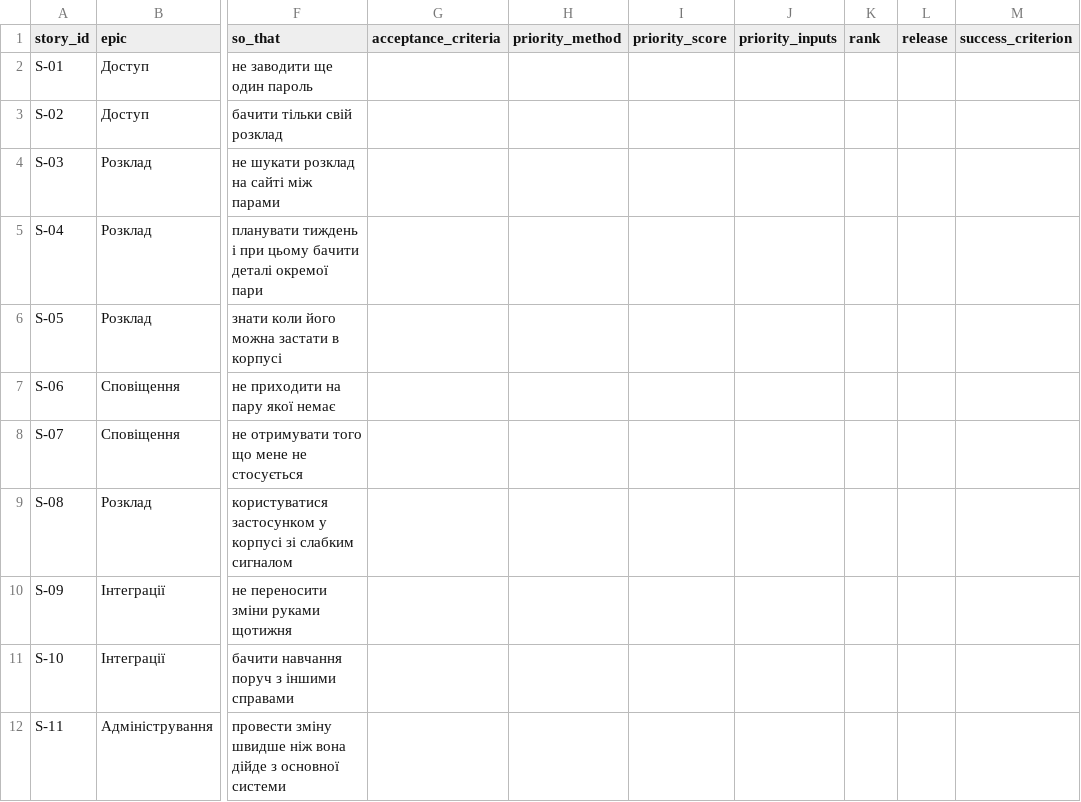
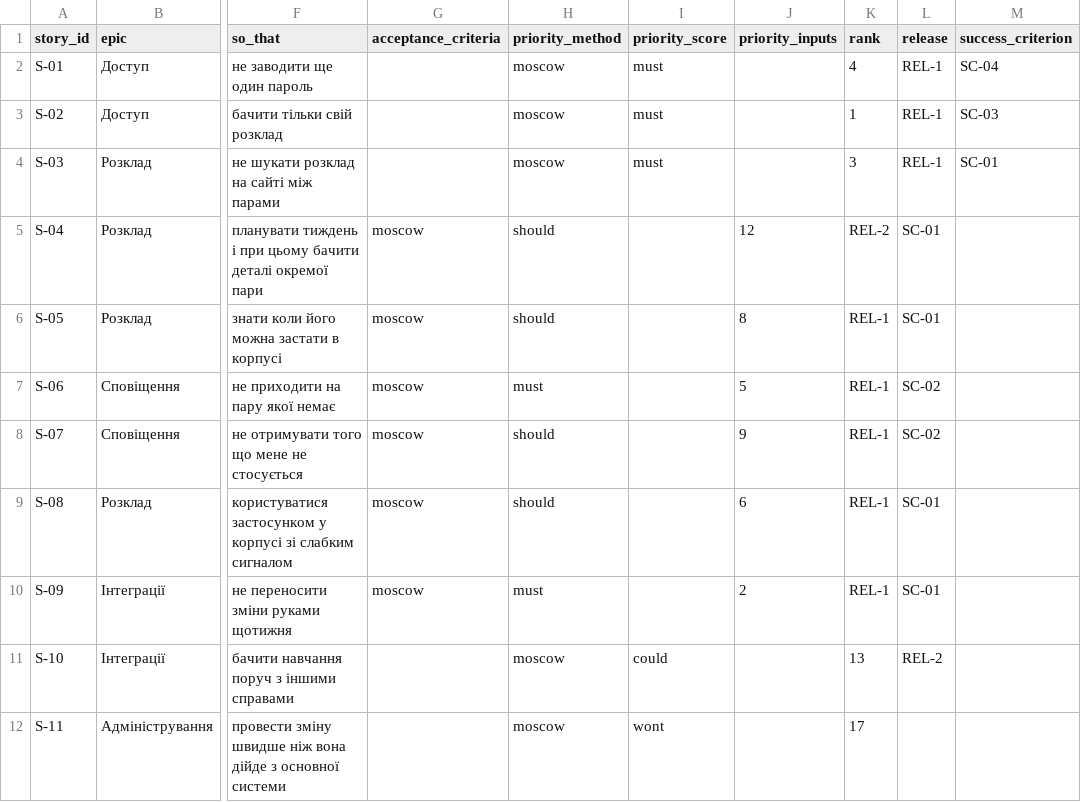
Before and after one commit to DSEngneer/pm-2026-KH-41-K.V, a CSV file: lr06_backlog/backlog.csv, drawn as a sheet; only a part is shown, gaps mark what is left out; the diff covers the shown part only; the diff names each change by its address in the sheet, - before the commit and + after, or states it on an @@ line.

Commit message:
Update backlog.csv with new user stories

```diff
--- a/lr06_backlog/backlog.csv
+++ b/lr06_backlog/backlog.csv
-H2:H4 (priority_method): (empty)
+H2:H4 (priority_method): moscow
-I2:I4 (priority_score): (empty)
+I2:I4 (priority_score): must
-K2 (rank): (empty)
+K2 (rank): 4
-L2:L4 (release): (empty)
+L2:L4 (release): REL-1
-M2 (success_criterion): (empty)
+M2 (success_criterion): SC-04
-K3 (rank): (empty)
+K3 (rank): 1
-M3 (success_criterion): (empty)
+M3 (success_criterion): SC-03
-K4 (rank): (empty)
+K4 (rank): 3
-M4 (success_criterion): (empty)
+M4 (success_criterion): SC-01
-G5:G10 (acceptance_criteria): (empty)
+G5:G10 (acceptance_criteria): moscow
-H5:H6 (priority_method): (empty)
+H5:H6 (priority_method): should
-J5 (priority_inputs): (empty)
+J5 (priority_inputs): 12
-K5 (rank): (empty)
+K5 (rank): REL-2
-L5:L6 (release): (empty)
+L5:L6 (release): SC-01
-J6 (priority_inputs): (empty)
+J6 (priority_inputs): 8
-K6:K10 (rank): (empty)
+K6:K10 (rank): REL-1
-H7 (priority_method): (empty)
+H7 (priority_method): must
-J7 (priority_inputs): (empty)
+J7 (priority_inputs): 5
-L7:L8 (release): (empty)
+L7:L8 (release): SC-02
-H8:H9 (priority_method): (empty)
+H8:H9 (priority_method): should
-J8 (priority_inputs): (empty)
+J8 (priority_inputs): 9
-J9 (priority_inputs): (empty)
+J9 (priority_inputs): 6
-L9:L10 (release): (empty)
+L9:L10 (release): SC-01
-H10 (priority_method): (empty)
+H10 (priority_method): must
-J10 (priority_inputs): (empty)
+J10 (priority_inputs): 2
-H11:H12 (priority_method): (empty)
+H11:H12 (priority_method): moscow
-I11 (priority_score): (empty)
+I11 (priority_score): could
-K11 (rank): (empty)
+K11 (rank): 13
-L11 (release): (empty)
+L11 (release): REL-2
-I12 (priority_score): (empty)
+I12 (priority_score): wont
-K12 (rank): (empty)
+K12 (rank): 17
```
Also changed, not shown: 2 added rows and 7 edited cells elsewhere in this file.
